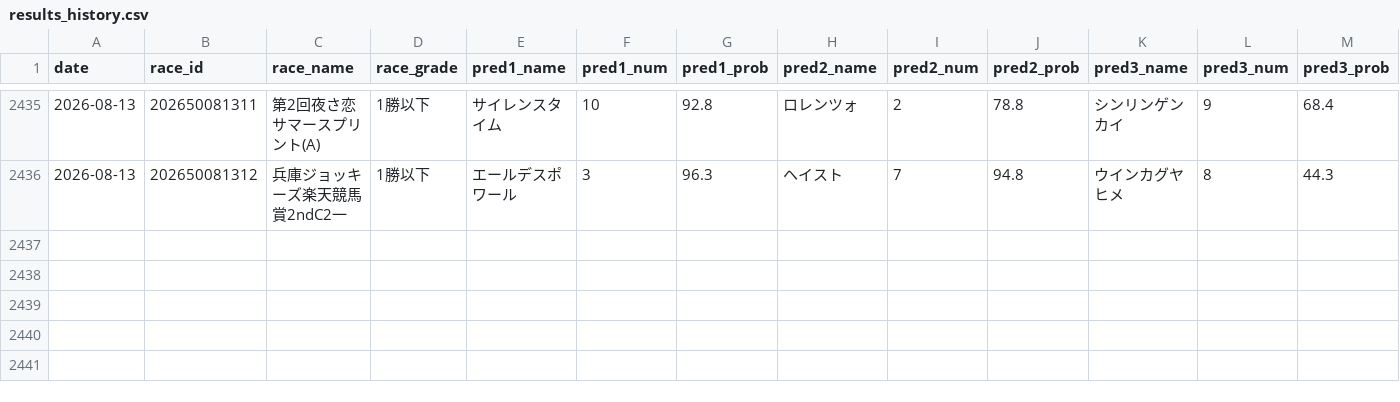
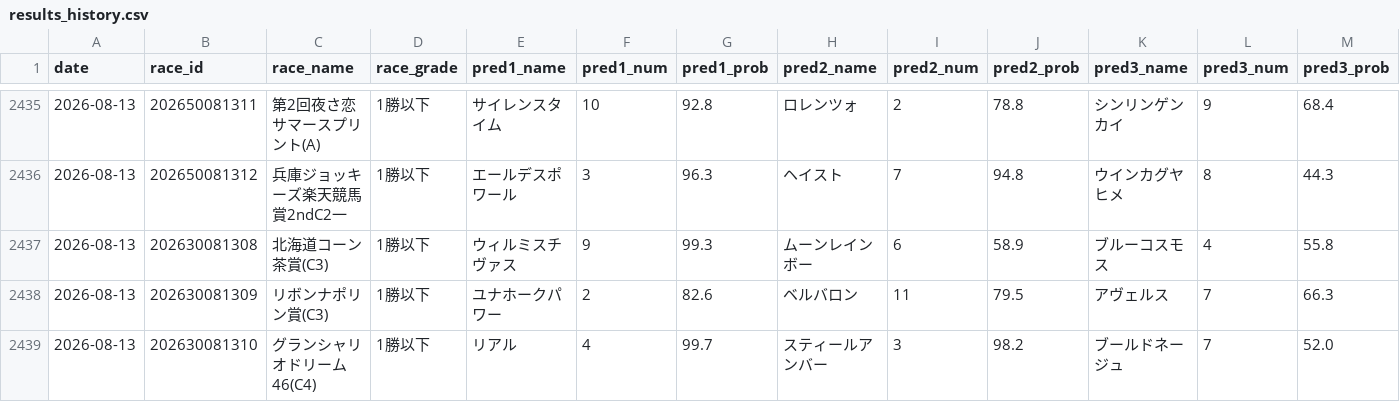
Before and after one commit to yssohrrs206038s-oss/keiba-nar, a CSV file: keiba_predictor/data/results_history.csv, drawn as a sheet; only a part is shown, gaps mark what is left out; rows hold the shown columns only; the diff names each change by its address in the sheet, - before the commit and + after, or states it on an @@ line.

```diff
--- a/keiba_predictor/data/results_history.csv
+++ b/keiba_predictor/data/results_history.csv
+row 2437: 2026-08-13 | 202630081308 | 北海道コーン茶賞(C3) | 1勝以下 | ウィルミスチヴァス | 9 | 99.3 | ムーンレインボー | 6 | 58.9 | ブルーコスモス | 4 | 55.8
+row 2438: 2026-08-13 | 202630081309 | リボンナポリン賞(C3) | 1勝以下 | ユナホークパワー | 2 | 82.6 | ベルバロン | 11 | 79.5 | アヴェルス | 7 | 66.3
+row 2439: 2026-08-13 | 202630081310 | グランシャリオドリーム46(C4) | 1勝以下 | リアル | 4 | 99.7 | スティールアンバー | 3 | 98.2 | ブールドネージュ | 7 | 52.0
```
